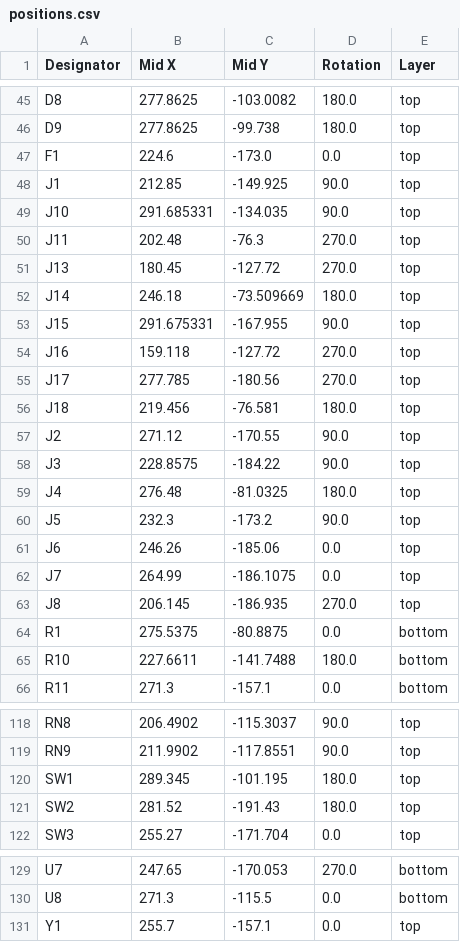
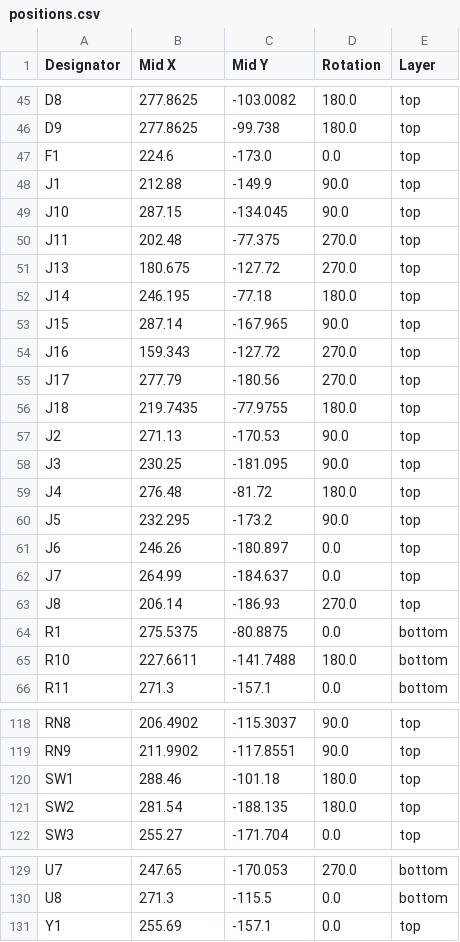
Before and after one commit to cristianoag/trhmsx, a CSV file: hardware/1.5/trhmsx/production/positions.csv, drawn as a sheet; only a part is shown, gaps mark what is left out.

```diff
--- a/hardware/1.5/trhmsx/production/positions.csv
+++ b/hardware/1.5/trhmsx/production/positions.csv
@@ -47,18 +47,18 @@ D9,277.8625,-99.738,180.0,top
 F1,224.6,-173.0,0.0,top
-J1,212.85,-149.925,90.0,top
-J10,291.685331,-134.035,90.0,top
-J11,202.48,-76.3,270.0,top
-J13,180.45,-127.72,270.0,top
-J14,246.18,-73.509669,180.0,top
-J15,291.675331,-167.955,90.0,top
-J16,159.118,-127.72,270.0,top
-J17,277.785,-180.56,270.0,top
-J18,219.456,-76.581,180.0,top
-J2,271.12,-170.55,90.0,top
-J3,228.8575,-184.22,90.0,top
-J4,276.48,-81.0325,180.0,top
-J5,232.3,-173.2,90.0,top
-J6,246.26,-185.06,0.0,top
-J7,264.99,-186.1075,0.0,top
-J8,206.145,-186.935,270.0,top
+J1,212.88,-149.9,90.0,top
+J10,287.15,-134.045,90.0,top
+J11,202.48,-77.375,270.0,top
+J13,180.675,-127.72,270.0,top
+J14,246.195,-77.18,180.0,top
+J15,287.14,-167.965,90.0,top
+J16,159.343,-127.72,270.0,top
+J17,277.79,-180.56,270.0,top
+J18,219.7435,-77.9755,180.0,top
+J2,271.13,-170.53,90.0,top
+J3,230.25,-181.095,90.0,top
+J4,276.48,-81.72,180.0,top
+J5,232.295,-173.2,90.0,top
+J6,246.26,-180.897,0.0,top
+J7,264.99,-184.637,0.0,top
+J8,206.14,-186.93,270.0,top
 R1,275.5375,-80.8875,0.0,bottom
@@ -119,4 +119,4 @@ RN8,206.4902,-115.3037,90.0,top
 RN9,211.9902,-117.8551,90.0,top
-SW1,289.345,-101.195,180.0,top
-SW2,281.52,-191.43,180.0,top
+SW1,288.46,-101.18,180.0,top
+SW2,281.54,-188.135,180.0,top
 SW3,255.27,-171.704,0.0,top
@@ -130,2 +130,2 @@ U7,247.65,-170.053,270.0,bottom
 U8,271.3,-115.5,0.0,bottom
-Y1,255.7,-157.1,0.0,top
+Y1,255.69,-157.1,0.0,top
```
Also changed, not shown: 5 other files.
